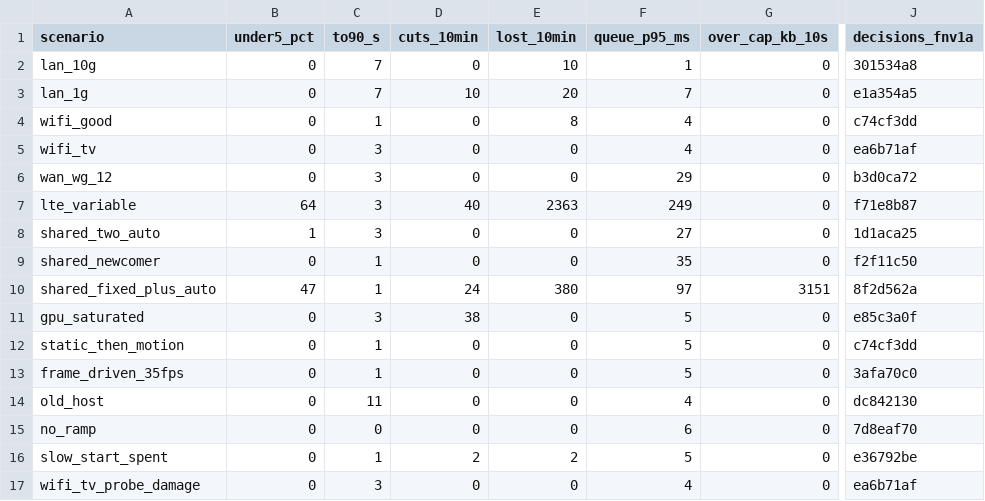
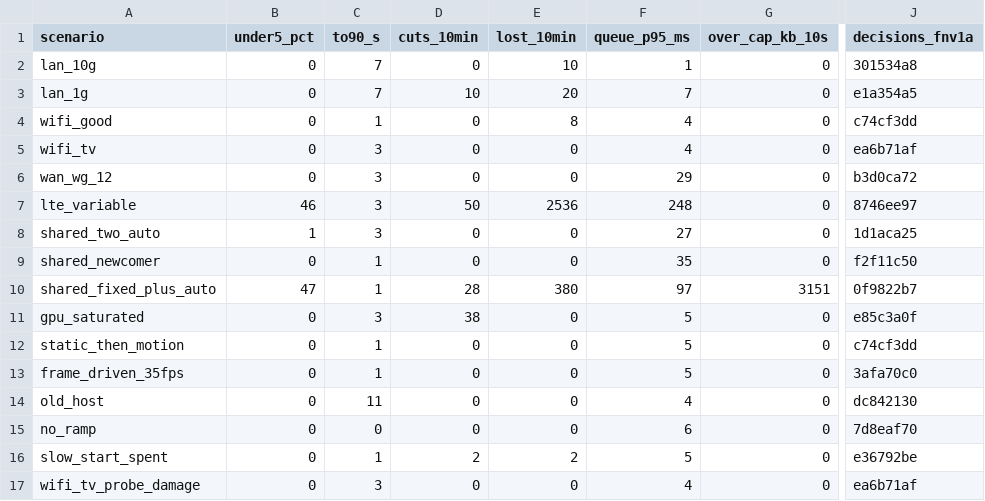
Before and after one commit to aditi-ab/punktfunk-rpi5, a TSV file: crates/punktfunk-core/src/abr/sim/baseline.tsv, drawn as a sheet; only a part is shown, gaps mark what is left out; the diff names each change by its address in the sheet, - before the commit and + after, or states it on an @@ line.

Commit message:
feat(core/abr): learn the link's wall as a third cap
Inside a session Automatic has no memory of the wall it just met, so +6 % a
step walks back into it every few minutes: 443 backoffs from the same
~12.5 Mbps in Klos54's 70 sessions. The link now has the object the host
encoder and the decoder already have. Two deliveries within a fifth of each
other latch a cap a tenth under them — the ramp's wall counts as the first —
and only a rate the session climbed to may be a mark, so a cascade cannot
teach its own bottom. Climbs stop at the cap, where the session then rides.

The existing clock tests it: +12.5 % after sixteen parked windows, doubling
toward 96 s each time the wall answers. Only a re-latch breaks the park, or a
cell that loses a frame every few seconds would never finish a clean run and
the cap would never expire. A wall a fifth below the learned one is a
different wall, so its clock starts over. Two lifts the wall does not answer
drop the cap and give slow start back, which is how a cell that improved is
followed in seconds. A mode switch keeps it.

```diff
--- a/crates/punktfunk-core/src/abr/sim/baseline.tsv
+++ b/crates/punktfunk-core/src/abr/sim/baseline.tsv
-B7 (under5_pct): 64
+B7 (under5_pct): 46
-D7 (cuts_10min): 40
+D7 (cuts_10min): 50
-E7 (lost_10min): 2363
+E7 (lost_10min): 2536
-F7 (queue_p95_ms): 249
+F7 (queue_p95_ms): 248
-J7 (decisions_fnv1a): f71e8b87
+J7 (decisions_fnv1a): 8746ee97
-D10 (cuts_10min): 24
+D10 (cuts_10min): 28
-J10 (decisions_fnv1a): 8f2d562a
+J10 (decisions_fnv1a): 0f9822b7
```
Also changed, not shown: 6 other files.
